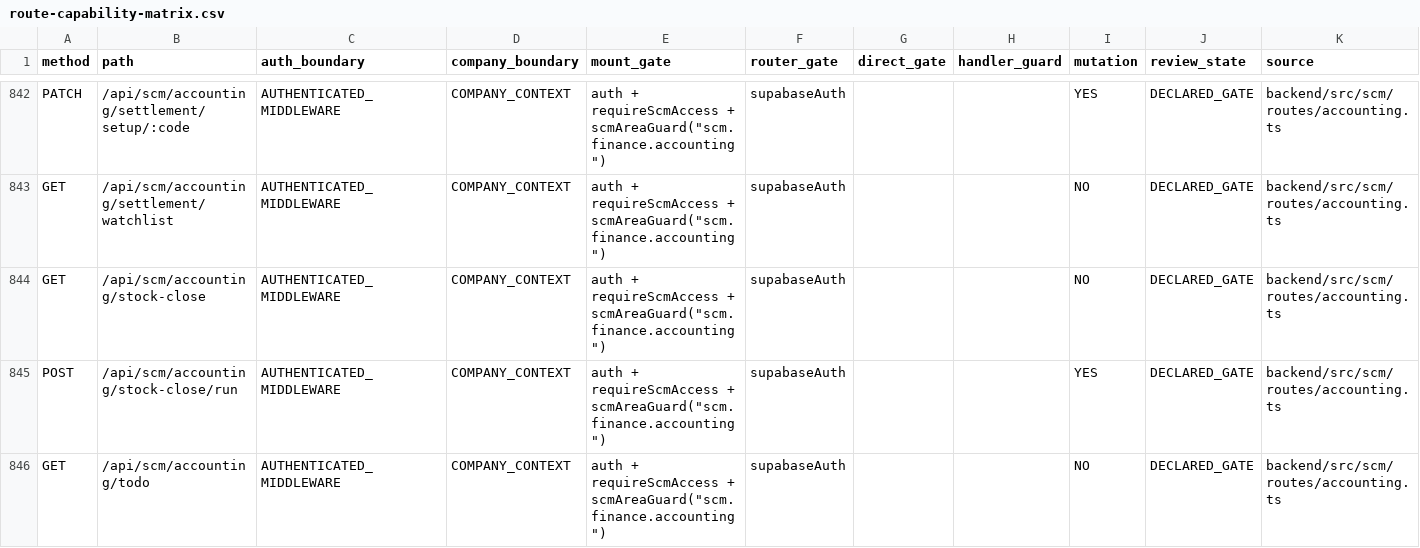
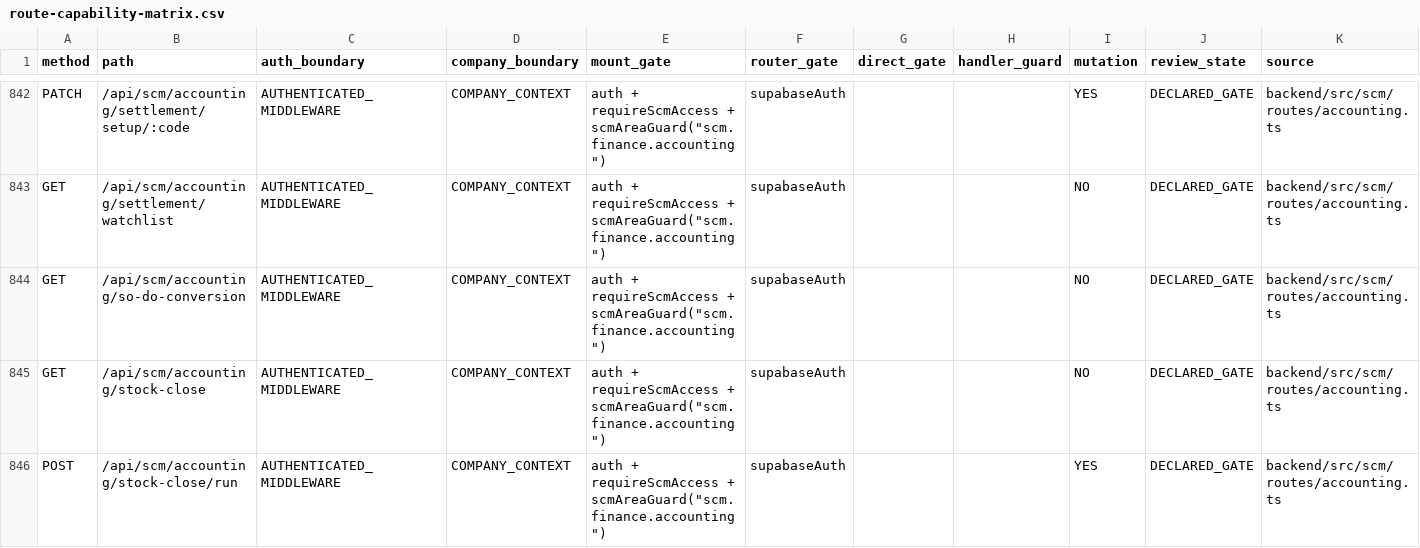
Before and after one commit to Houzs-Century/Houzs-ERP, a CSV file: docs/generated/route-capability-matrix.csv, drawn as a sheet; only a part is shown, gaps mark what is left out; the shorter side is filled out with more unchanged rows.

```diff
--- a/docs/generated/route-capability-matrix.csv
+++ b/docs/generated/route-capability-matrix.csv
@@ -843,2 +843,3 @@ PATCH,/api/scm/accounting/settlement/setup/:code,AUTHENTICATED_MIDDLEWARE,COMPAN
 GET,/api/scm/accounting/settlement/watchlist,AUTHENTICATED_MIDDLEWARE,COMPANY_CONTEXT,"auth + requireScmAccess + scmAreaGuard(""scm.finance.accounting"")",supabaseAuth,,,NO,DECLARED_GATE,backend/src/scm/routes/accounting.ts
+GET,/api/scm/accounting/so-do-conversion,AUTHENTICATED_MIDDLEWARE,COMPANY_CONTEXT,"auth + requireScmAccess + scmAreaGuard(""scm.finance.accounting"")",supabaseAuth,,,NO,DECLARED_GATE,backend/src/scm/routes/accounting.ts
 GET,/api/scm/accounting/stock-close,AUTHENTICATED_MIDDLEWARE,COMPANY_CONTEXT,"auth + requireScmAccess + scmAreaGuard(""scm.finance.accounting"")",supabaseAuth,,,NO,DECLARED_GATE,backend/src/scm/routes/accounting.ts
```
Also changed, not shown: 18 other files.
